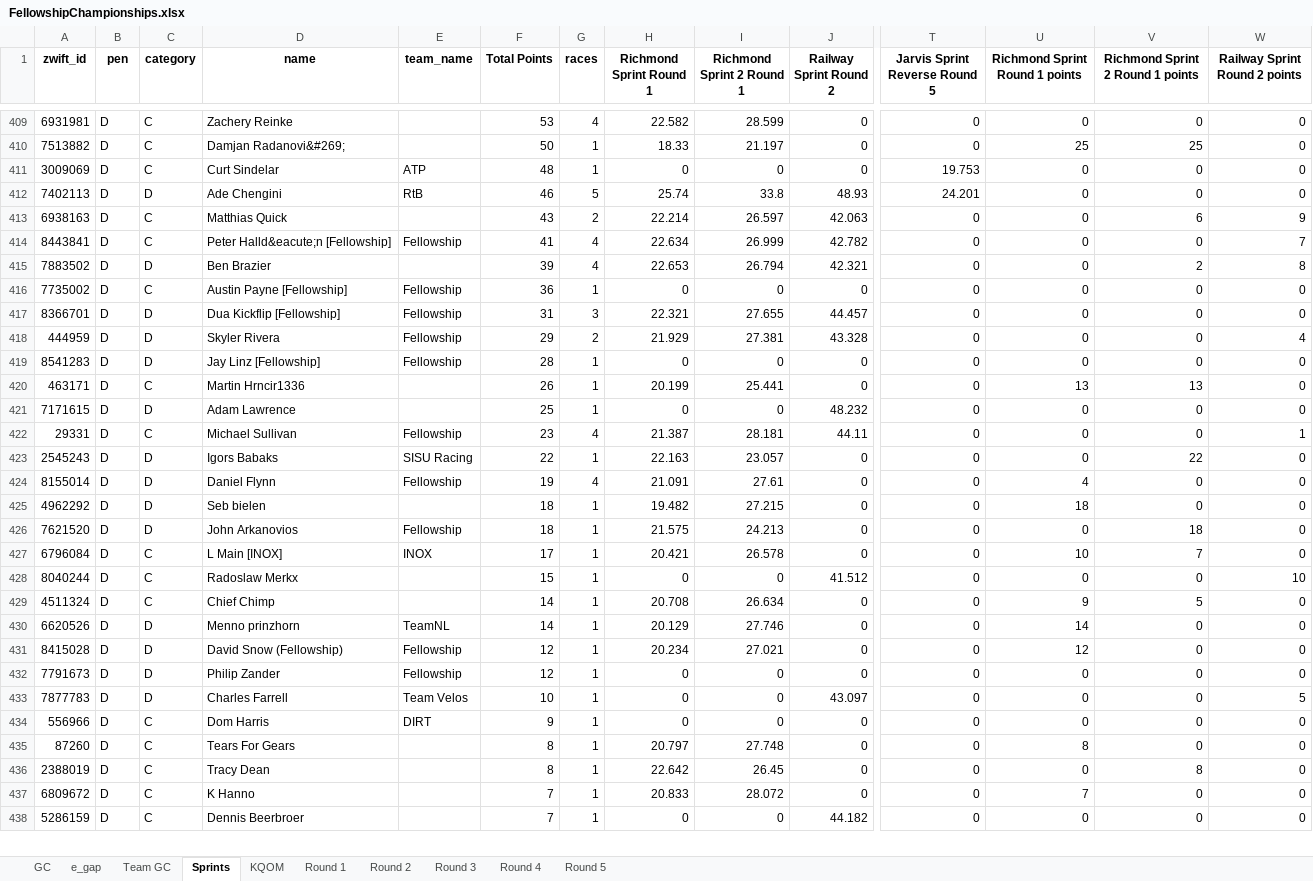
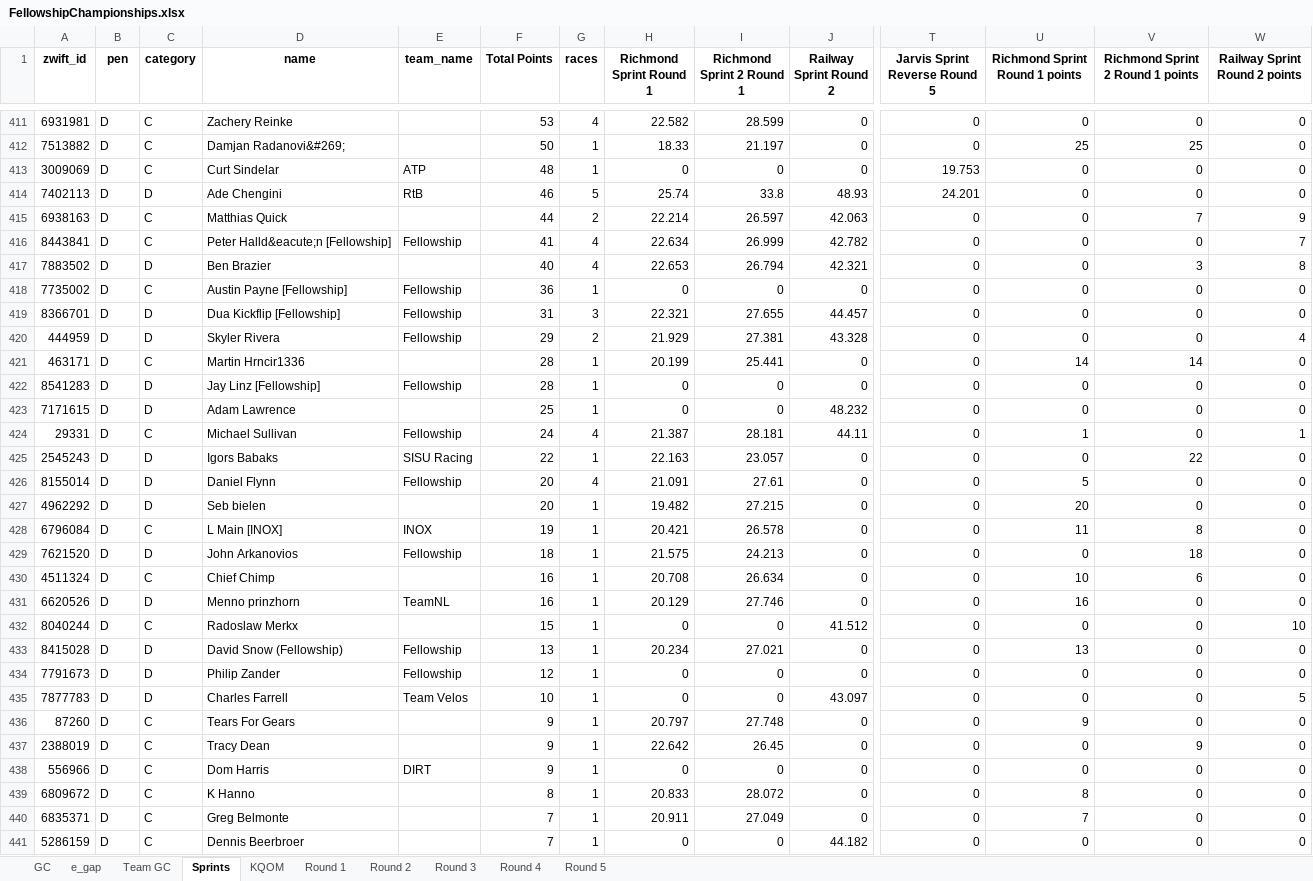
Before and after one commit to gleesonm1/FellowshipRaceSeries, an Excel workbook: FellowshipChampionships/FellowshipChampionships.xlsx, sheet Sprints, drawn as a sheet; only a part is shown, gaps mark what is left out; values as stored, in another font and other column widths than the file's, no borders; removed rows and columns are numbered as before the commit, all else as after; rows hold the shown columns only; the diff covers the shown part only; the diff names each change by its address in the sheet, - before the commit and + after, or states it on an @@ line.

```diff
--- a/FellowshipChampionships/FellowshipChampionships.xlsx (sheet Sprints)
+++ b/FellowshipChampionships/FellowshipChampionships.xlsx (sheet Sprints)
-F415 (Total Points): 43
+F415 (Total Points): 44
-V415 (Richmond Sprint 2 Round 1 points): 6
+V415 (Richmond Sprint 2 Round 1 points): 7
-F417 (Total Points): 39
+F417 (Total Points): 40
-V417 (Richmond Sprint 2 Round 1 points): 2
+V417 (Richmond Sprint 2 Round 1 points): 3
+row 421: 463171 | D | C | Martin Hrncir1336 |  | 28 | 1 | 20.199 | 25.441 | 0 | 0 | 14 | 14 | 0
-row 420: 463171 | D | C | Martin Hrncir1336 |  | 26 | 1 | 20.199 | 25.441 | 0 | 0 | 13 | 13 | 0
-F424 (Total Points): 23
+F424 (Total Points): 24
-U424 (Richmond Sprint Round 1 points): 0
+U424 (Richmond Sprint Round 1 points): 1
-F426 (Total Points): 19
+F426 (Total Points): 20
-U426 (Richmond Sprint Round 1 points): 4
+U426 (Richmond Sprint Round 1 points): 5
-F427 (Total Points): 18
+F427 (Total Points): 20
-U427 (Richmond Sprint Round 1 points): 18
+U427 (Richmond Sprint Round 1 points): 20
+row 428: 6796084 | D | C | L Main [INOX] | INOX | 19 | 1 | 20.421 | 26.578 | 0 | 0 | 11 | 8 | 0
-A430 (zwift_id): 6796084
+A430 (zwift_id): 4511324
-D430 (name): L Main [INOX]
+D430 (name): Chief Chimp
-E430 (team_name): INOX
+E430 (team_name): (empty)
-F430 (Total Points): 17
+F430 (Total Points): 16
-H430 (Richmond Sprint Round 1): 20.421
+H430 (Richmond Sprint Round 1): 20.708
-I430 (Richmond Sprint 2 Round 1): 26.578
+I430 (Richmond Sprint 2 Round 1): 26.634
-V430 (Richmond Sprint 2 Round 1 points): 7
+V430 (Richmond Sprint 2 Round 1 points): 6
+row 431: 6620526 | D | D | Menno prinzhorn | TeamNL | 16 | 1 | 20.129 | 27.746 | 0 | 0 | 16 | 0 | 0
-row 429: 4511324 | D | C | Chief Chimp |  | 14 | 1 | 20.708 | 26.634 | 0 | 0 | 9 | 5 | 0
-row 430: 6620526 | D | D | Menno prinzhorn | TeamNL | 14 | 1 | 20.129 | 27.746 | 0 | 0 | 14 | 0 | 0
-F433 (Total Points): 12
+F433 (Total Points): 13
-U433 (Richmond Sprint Round 1 points): 12
+U433 (Richmond Sprint Round 1 points): 13
+row 436: 87260 | D | C | Tears For Gears |  | 9 | 1 | 20.797 | 27.748 | 0 | 0 | 9 | 0 | 0
+row 437: 2388019 | D | C | Tracy Dean |  | 9 | 1 | 22.642 | 26.45 | 0 | 0 | 0 | 9 | 0
-row 435: 87260 | D | C | Tears For Gears |  | 8 | 1 | 20.797 | 27.748 | 0 | 0 | 8 | 0 | 0
-row 436: 2388019 | D | C | Tracy Dean |  | 8 | 1 | 22.642 | 26.45 | 0 | 0 | 0 | 8 | 0
-F439 (Total Points): 7
+F439 (Total Points): 8
-U439 (Richmond Sprint Round 1 points): 7
+U439 (Richmond Sprint Round 1 points): 8
+row 440: 6835371 | D | C | Greg Belmonte |  | 7 | 1 | 20.911 | 27.049 | 0 | 0 | 7 | 0 | 0
```
Also changed, not shown: 10 added rows, 9 removed rows and 52 edited cells elsewhere in this sheet, sheet KQOM, sheet GC, sheet e_gap, sheet Round 5, sheet Team GC.
